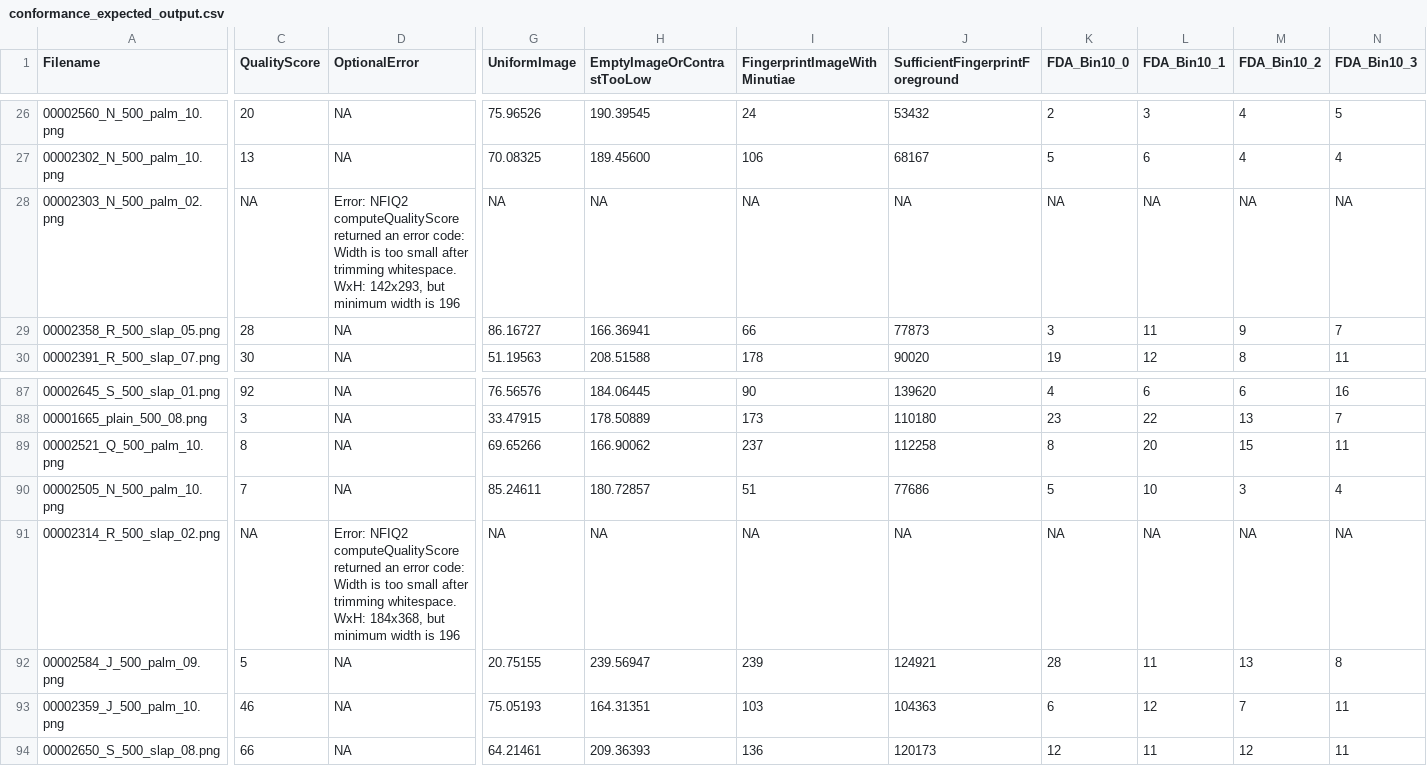
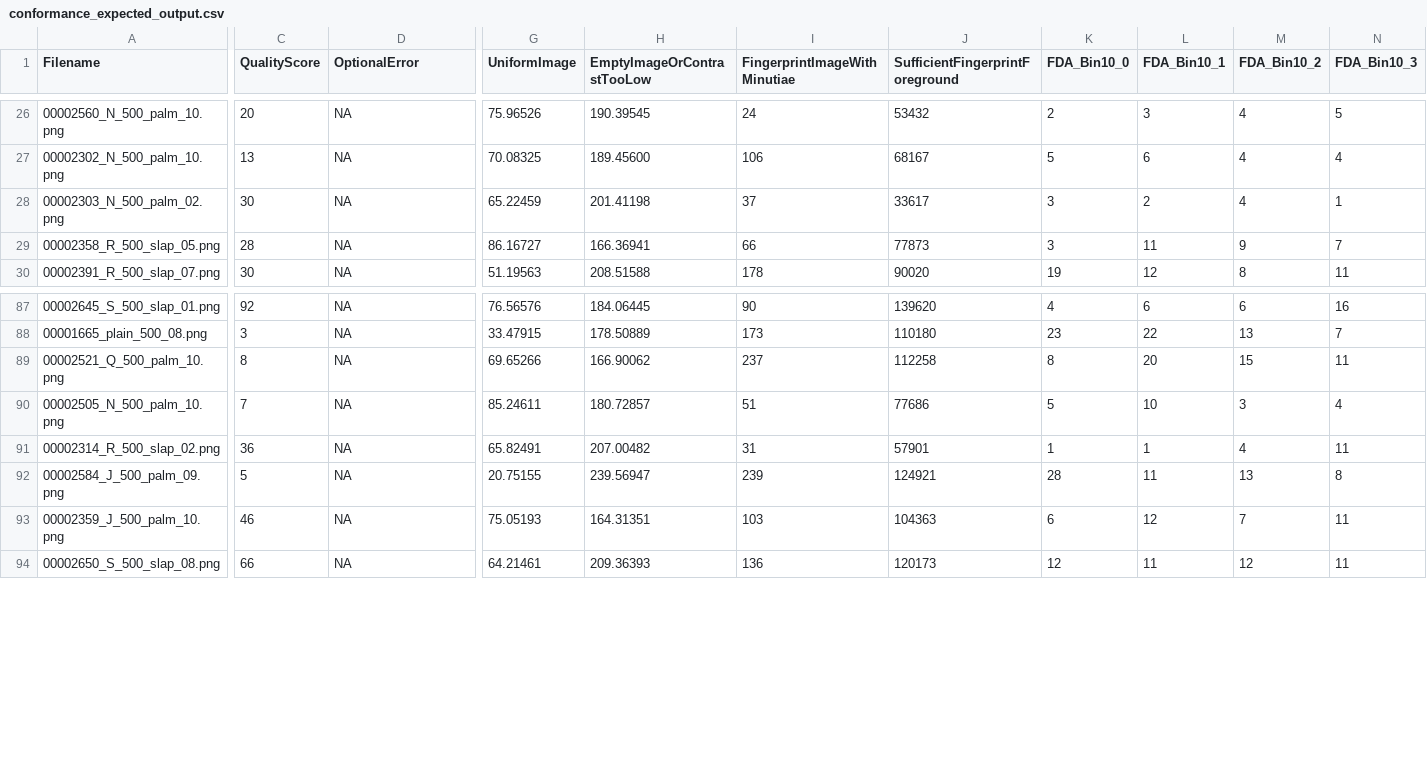
Before and after one commit to usnistgov/NFIQ2, a CSV file: conformance/conformance_expected_output.csv, drawn as a sheet; only a part is shown, gaps mark what is left out; the diff covers the shown part only; the diff names each change by its address in the sheet, - before the commit and + after, or states it on an @@ line.

Commit message:
Update expected conformance for affected images

```diff
--- a/conformance/conformance_expected_output.csv
+++ b/conformance/conformance_expected_output.csv
-C28 (QualityScore): NA
+C28 (QualityScore): 30
-D28 (OptionalError): Error: NFIQ2 computeQualityScore returned an error code: Width is too small after trimming whitespace. WxH: 142x293, but minimum width is 196
+D28 (OptionalError): NA
-G28 (UniformImage): NA
+G28 (UniformImage): 65.22459
-H28 (EmptyImageOrContrastTooLow): NA
+H28 (EmptyImageOrContrastTooLow): 201.41198
-I28 (FingerprintImageWithMinutiae): NA
+I28 (FingerprintImageWithMinutiae): 37
-J28 (SufficientFingerprintForeground): NA
+J28 (SufficientFingerprintForeground): 33617
-K28 (FDA_Bin10_0): NA
+K28 (FDA_Bin10_0): 3
-L28 (FDA_Bin10_1): NA
+L28 (FDA_Bin10_1): 2
-M28 (FDA_Bin10_2): NA
+M28 (FDA_Bin10_2): 4
-N28 (FDA_Bin10_3): NA
+N28 (FDA_Bin10_3): 1
-C91 (QualityScore): NA
+C91 (QualityScore): 36
-D91 (OptionalError): Error: NFIQ2 computeQualityScore returned an error code: Width is too small after trimming whitespace. WxH: 184x368, but minimum width is 196
+D91 (OptionalError): NA
-G91 (UniformImage): NA
+G91 (UniformImage): 65.82491
-H91 (EmptyImageOrContrastTooLow): NA
+H91 (EmptyImageOrContrastTooLow): 207.00482
-I91 (FingerprintImageWithMinutiae): NA
+I91 (FingerprintImageWithMinutiae): 31
-J91 (SufficientFingerprintForeground): NA
+J91 (SufficientFingerprintForeground): 57901
-K91 (FDA_Bin10_0): NA
+K91 (FDA_Bin10_0): 1
-L91 (FDA_Bin10_1): NA
+L91 (FDA_Bin10_1): 1
-M91 (FDA_Bin10_2): NA
+M91 (FDA_Bin10_2): 4
-N91 (FDA_Bin10_3): NA
+N91 (FDA_Bin10_3): 11
```
Also changed, not shown: 130 edited cells elsewhere in this file.
